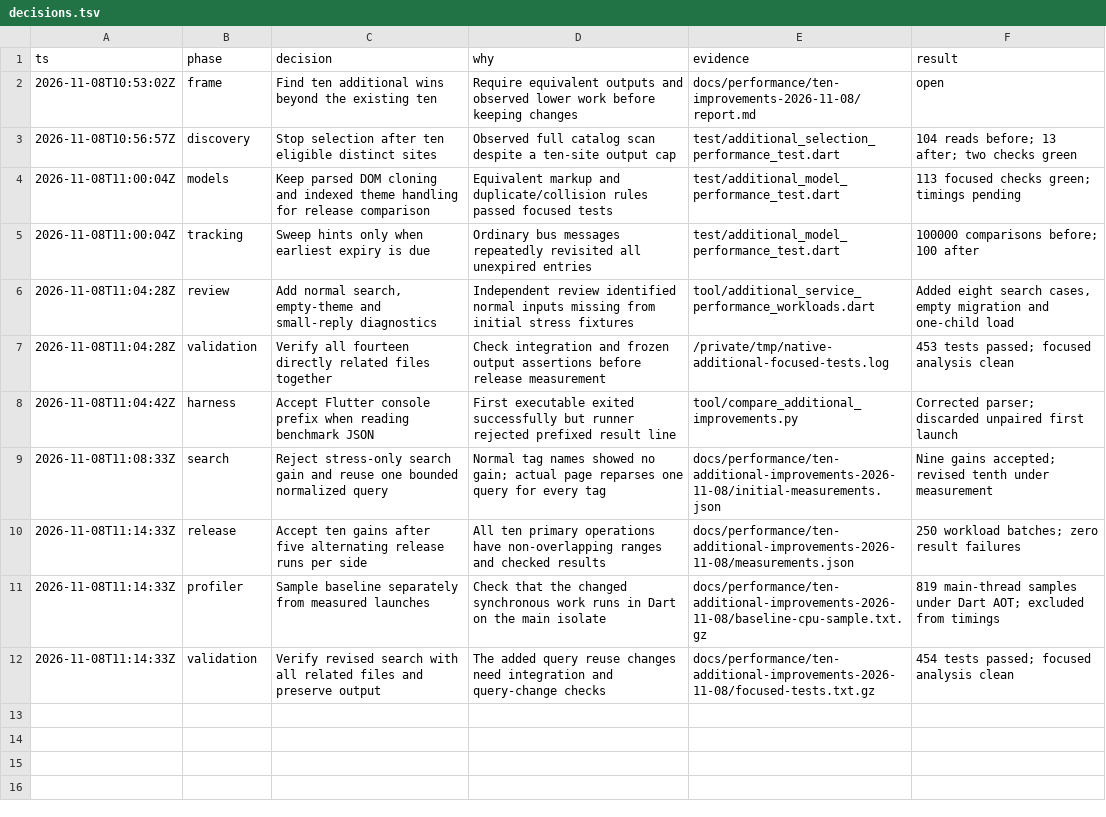
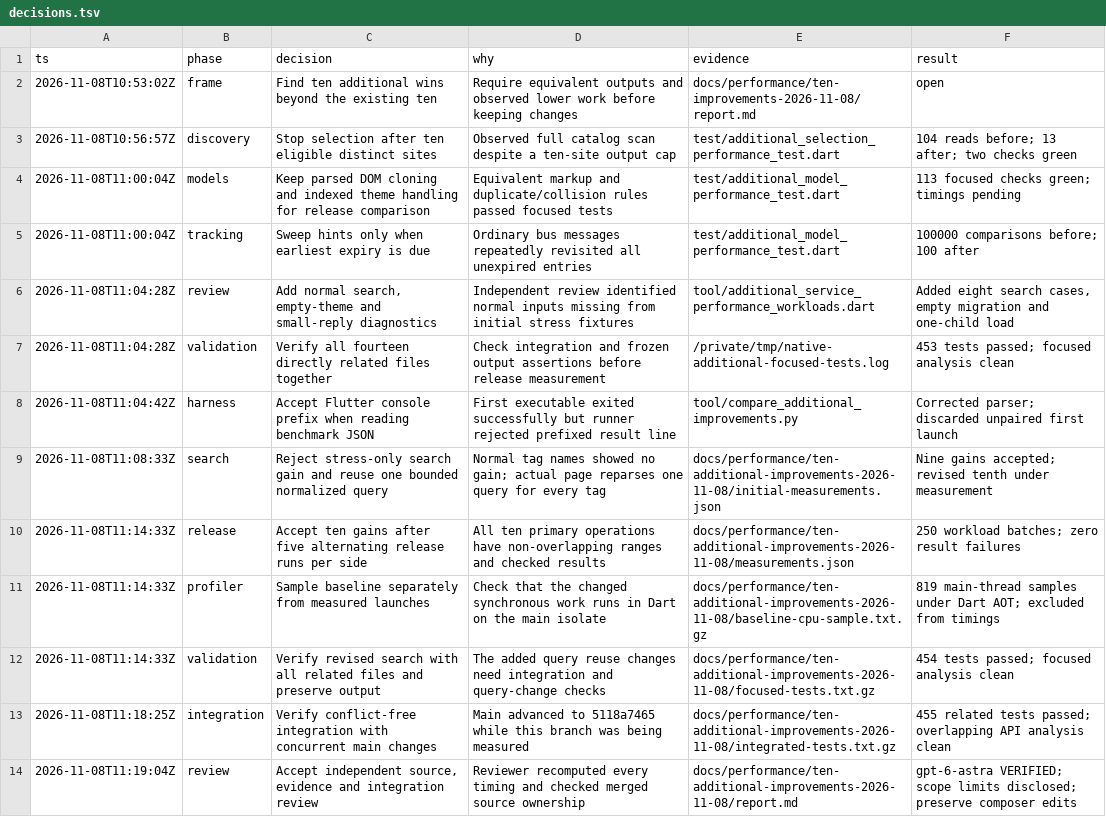
Before and after one commit to jjaffeux/discourse-native, a TSV file: docs/performance/ten-additional-improvements-2026-11-08/decisions.tsv, drawn as a sheet; the diff names each change by its address in the sheet, - before the commit and + after, or states it on an @@ line.

Commit message:
DOC: record concurrent main integration verification

```diff
--- a/docs/performance/ten-additional-improvements-2026-11-08/decisions.tsv
+++ b/docs/performance/ten-additional-improvements-2026-11-08/decisions.tsv
+row 13: 2026-11-08T11:18:25Z | integration | Verify conflict-free integration with concurrent main changes | Main advanced to 5118a7465 while this branch was being measured | docs/performance/ten-additional-improvements-2026-11-08/integrated-tests.txt.gz | 455 related tests passed; overlapping API analysis clean
+row 14: 2026-11-08T11:19:04Z | review | Accept independent source, evidence and integration review | Reviewer recomputed every timing and checked merged source ownership | docs/performance/ten-additional-improvements-2026-11-08/report.md | gpt-6-astra VERIFIED; scope limits disclosed; preserve composer edits
```
Also changed, not shown: 3 other files.
